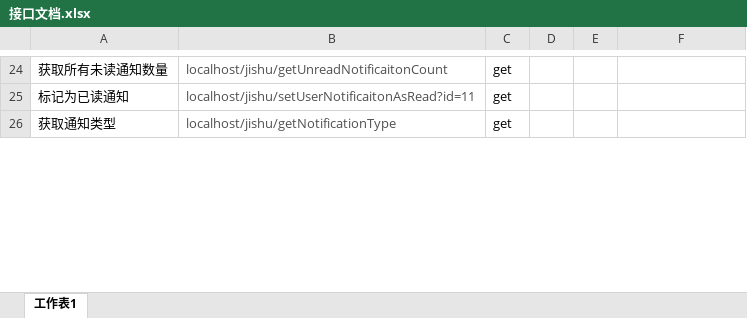
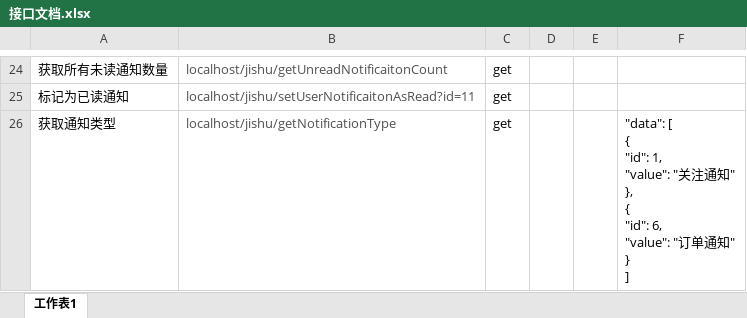
Before and after one commit to sparrowflyer/jishu, an Excel workbook: 接口文档.xlsx, sheet 工作表1, drawn as a sheet; only a part is shown, gaps mark what is left out; values as stored, in another font and other column widths than the file's, no borders; ↵ is a line break in a cell; the diff covers the shown part only; the diff names each change by its address in the sheet, - before the commit and + after, or states it on an @@ line.

```diff
--- a/接口文档.xlsx (sheet 工作表1)
+++ b/接口文档.xlsx (sheet 工作表1)
-F26: (empty)
+F26: "data": [ ↵ { ↵ "id": 1, ↵ "value": "关注通知" ↵ }, ↵ { ↵ "id": 6, ↵ "value": "订单通知" ↵ } ↵ ]
```
Also changed, not shown: 1 edited cell elsewhere in this sheet, 1 other file.
